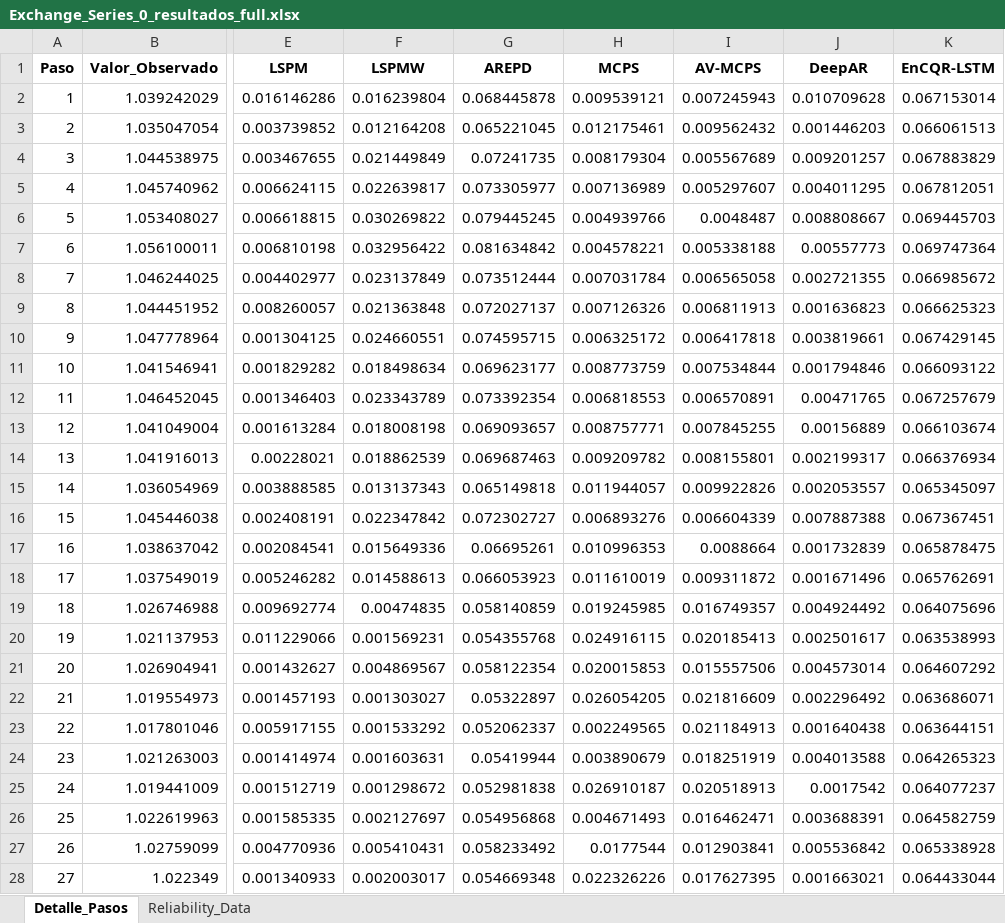
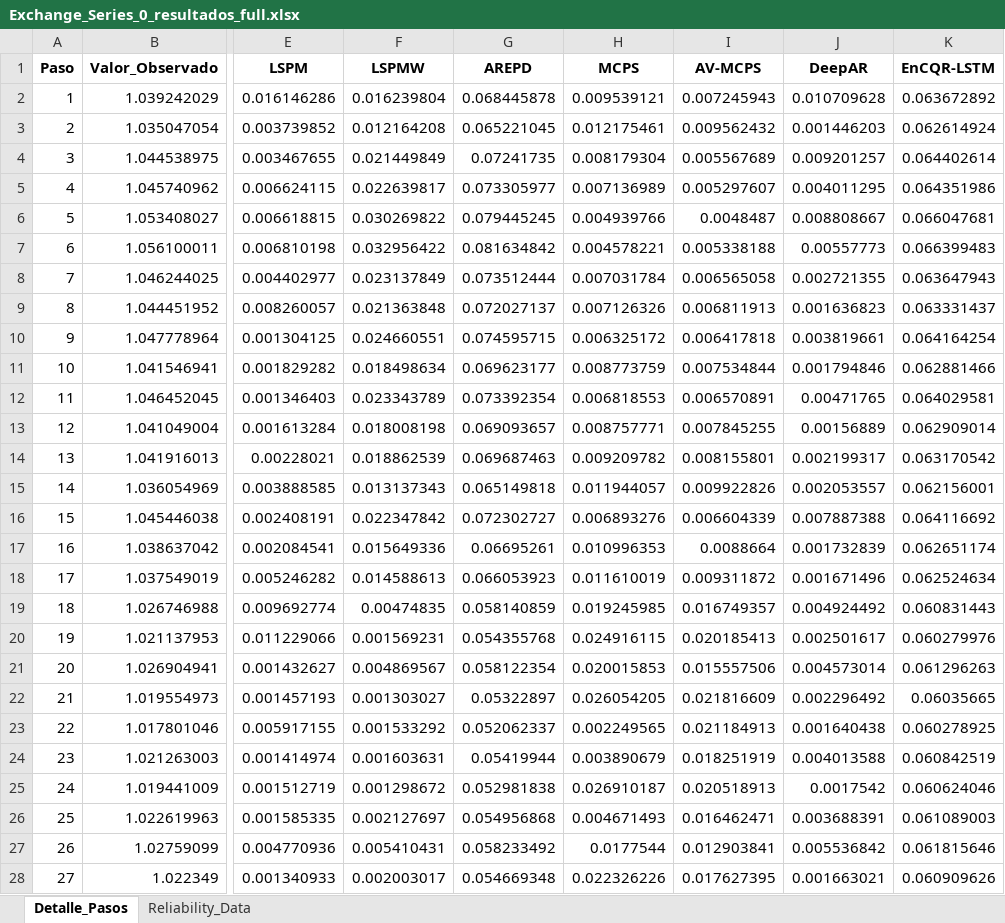
Before and after one commit to Plealm/Prediccion_Probabilistica, an Excel workbook: codigo_final_organizado/Aplicaciones/Aplicaciones_puras/Resultados_Exchange_Rate/Exchange_Series_0_resultados_full.xlsx, sheet Detalle_Pasos, drawn as a sheet; only a part is shown, gaps mark what is left out; values as stored, in another font and other column widths than the file's, no borders; the diff covers the shown part only; the diff names each change by its address in the sheet, - before the commit and + after, or states it on an @@ line.

```diff
--- a/codigo_final_organizado/Aplicaciones/Aplicaciones_puras/Resultados_Exchange_Rate/Exchange_Series_0_resultados_full.xlsx (sheet Detalle_Pasos)
+++ b/codigo_final_organizado/Aplicaciones/Aplicaciones_puras/Resultados_Exchange_Rate/Exchange_Series_0_resultados_full.xlsx (sheet Detalle_Pasos)
-K2 (EnCQR-LSTM): 0.067153014
+K2 (EnCQR-LSTM): 0.063672892
-K3 (EnCQR-LSTM): 0.066061513
+K3 (EnCQR-LSTM): 0.062614924
-K4 (EnCQR-LSTM): 0.067883829
+K4 (EnCQR-LSTM): 0.064402614
-K5 (EnCQR-LSTM): 0.067812051
+K5 (EnCQR-LSTM): 0.064351986
-K6 (EnCQR-LSTM): 0.069445703
+K6 (EnCQR-LSTM): 0.066047681
-K7 (EnCQR-LSTM): 0.069747364
+K7 (EnCQR-LSTM): 0.066399483
-K8 (EnCQR-LSTM): 0.066985672
+K8 (EnCQR-LSTM): 0.063647943
-K9 (EnCQR-LSTM): 0.066625323
+K9 (EnCQR-LSTM): 0.063331437
-K10 (EnCQR-LSTM): 0.067429145
+K10 (EnCQR-LSTM): 0.064164254
-K11 (EnCQR-LSTM): 0.066093122
+K11 (EnCQR-LSTM): 0.062881466
-K12 (EnCQR-LSTM): 0.067257679
+K12 (EnCQR-LSTM): 0.064029581
-K13 (EnCQR-LSTM): 0.066103674
+K13 (EnCQR-LSTM): 0.062909014
-K14 (EnCQR-LSTM): 0.066376934
+K14 (EnCQR-LSTM): 0.063170542
-K15 (EnCQR-LSTM): 0.065345097
+K15 (EnCQR-LSTM): 0.062156001
-K16 (EnCQR-LSTM): 0.067367451
+K16 (EnCQR-LSTM): 0.064116692
-K17 (EnCQR-LSTM): 0.065878475
+K17 (EnCQR-LSTM): 0.062651174
-K18 (EnCQR-LSTM): 0.065762691
+K18 (EnCQR-LSTM): 0.062524634
-K19 (EnCQR-LSTM): 0.064075696
+K19 (EnCQR-LSTM): 0.060831443
-K20 (EnCQR-LSTM): 0.063538993
+K20 (EnCQR-LSTM): 0.060279976
-K21 (EnCQR-LSTM): 0.064607292
+K21 (EnCQR-LSTM): 0.061296263
-K22 (EnCQR-LSTM): 0.063686071
+K22 (EnCQR-LSTM): 0.06035665
-K23 (EnCQR-LSTM): 0.063644151
+K23 (EnCQR-LSTM): 0.060278925
-K24 (EnCQR-LSTM): 0.064265323
+K24 (EnCQR-LSTM): 0.060842519
-K25 (EnCQR-LSTM): 0.064077237
+K25 (EnCQR-LSTM): 0.060624046
-K26 (EnCQR-LSTM): 0.064582759
+K26 (EnCQR-LSTM): 0.061089003
-K27 (EnCQR-LSTM): 0.065338928
+K27 (EnCQR-LSTM): 0.061815646
-K28 (EnCQR-LSTM): 0.064433044
+K28 (EnCQR-LSTM): 0.060909626
```
Also changed, not shown: 3 edited cells elsewhere in this sheet, sheet Reliability_Data, codigo_final_organizado/Aplicaciones/Aplicaciones_con_analisis/Resultados_Analisis_electricity/Analisis/Ranking_Estadistico_DM.xlsx, codigo_final_organizado/Aplicaciones/Aplicaciones_con_analisis/Resultados_Analisis_electricity/Trend_Removed_Resultados_Completos.xlsx, 48 other files.
